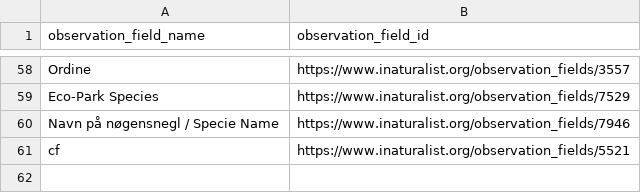
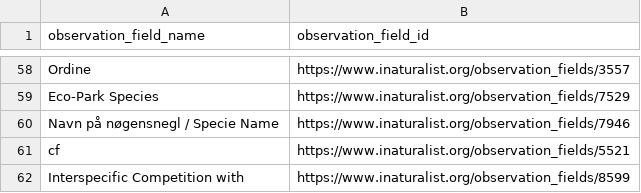
Before and after one commit to globalbioticinteractions/inaturalist, a CSV file: interaction_types_ignored.csv, drawn as a sheet; only a part is shown, gaps mark what is left out.

Commit message:
add non-interaction

```diff
--- a/interaction_types_ignored.csv
+++ b/interaction_types_ignored.csv
@@ -61 +61,2 @@ Navn på nøgensnegl / Specie Name,https://www.inaturalist.org/observation_field
 cf,https://www.inaturalist.org/observation_fields/5521
+Interspecific Competition with,https://www.inaturalist.org/observation_fields/8599
```
